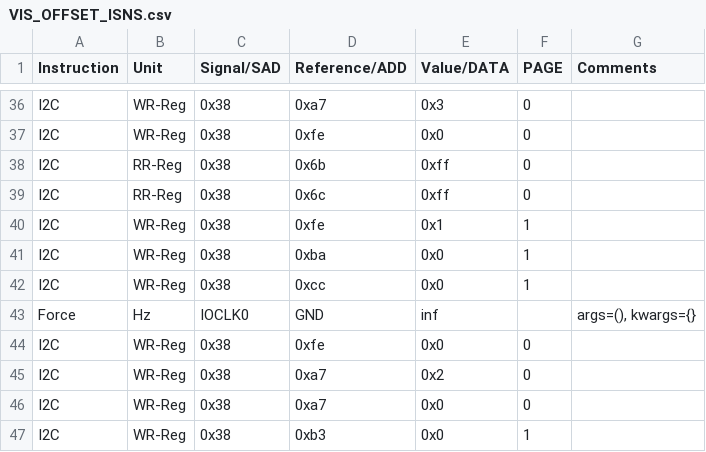
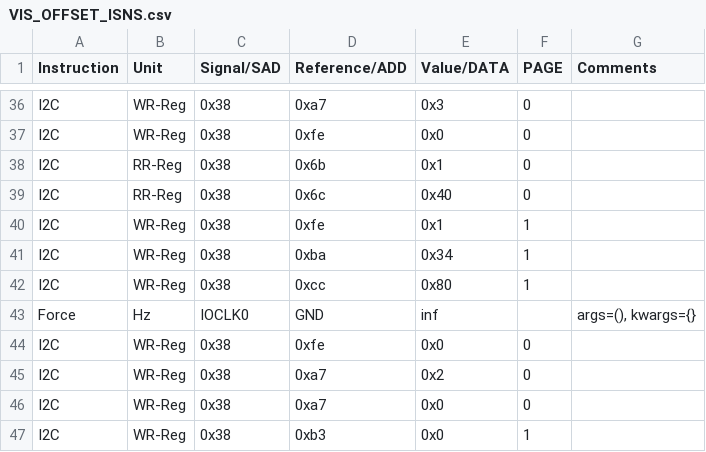
Before and after one commit to HarishKumarSedu/Aerodyne, a CSV file: Trimming/ate/VIS_OFFSET_ISNS.csv, drawn as a sheet; only a part is shown, gaps mark what is left out.

```diff
--- a/Trimming/ate/VIS_OFFSET_ISNS.csv
+++ b/Trimming/ate/VIS_OFFSET_ISNS.csv
@@ -37,7 +37,7 @@ I2C,WR-Reg,0x38,0xa7,0x3,0,
 I2C,WR-Reg,0x38,0xfe,0x0,0,
-I2C,RR-Reg,0x38,0x6b,0xff,0,
-I2C,RR-Reg,0x38,0x6c,0xff,0,
+I2C,RR-Reg,0x38,0x6b,0x1,0,
+I2C,RR-Reg,0x38,0x6c,0x40,0,
 I2C,WR-Reg,0x38,0xfe,0x1,1,
-I2C,WR-Reg,0x38,0xba,0x0,1,
-I2C,WR-Reg,0x38,0xcc,0x0,1,
+I2C,WR-Reg,0x38,0xba,0x34,1,
+I2C,WR-Reg,0x38,0xcc,0x80,1,
 Force,Hz,IOCLK0,GND,inf,,"args=(), kwargs={}"
```
Also changed, not shown: 3 other files.
